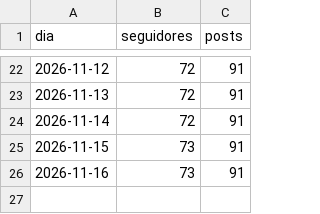
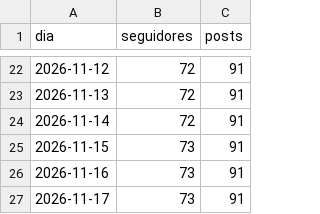
Before and after one commit to arthurimparavel007-blip/zerotampas, a CSV file: dados/seguidores.csv, drawn as a sheet; only a part is shown, gaps mark what is left out.

```diff
--- a/dados/seguidores.csv
+++ b/dados/seguidores.csv
@@ -26 +26,2 @@ dia,seguidores,posts
 2026-11-16,73,91
+2026-11-17,73,91
```
Also changed, not shown: 2 other files.
